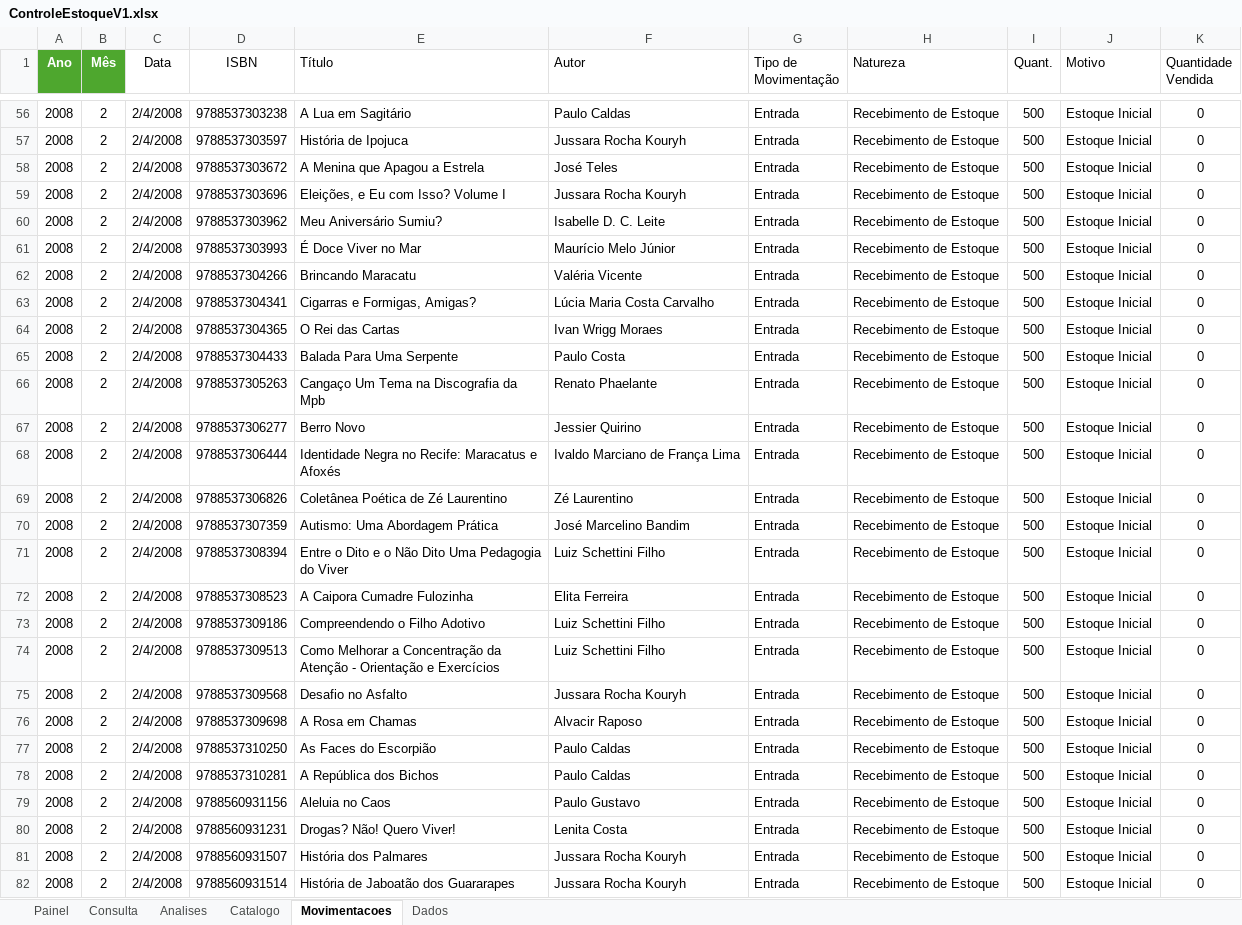
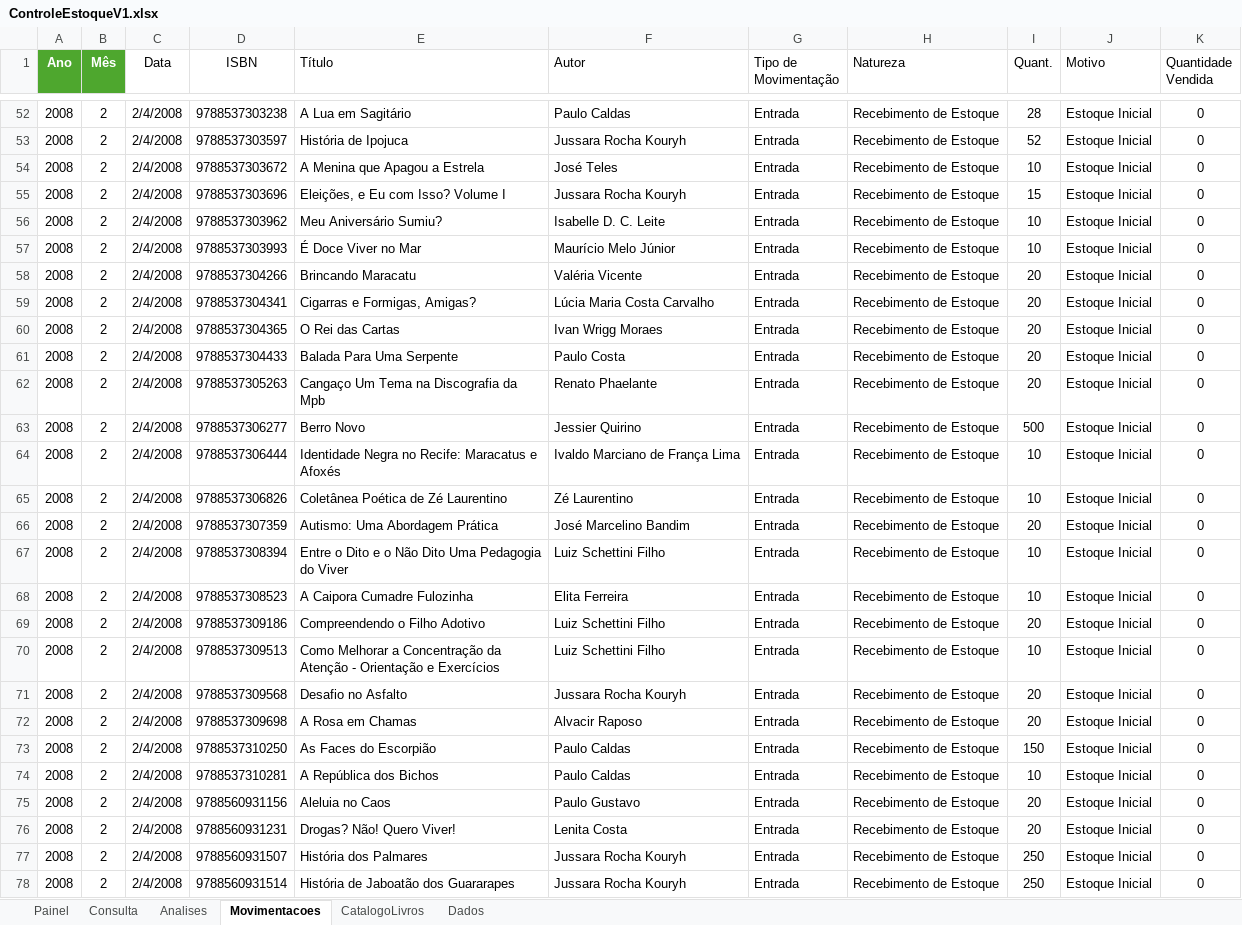
Before and after one commit to AntonioAzevedoTI/Controle-Estoque-Editora, an Excel workbook: ControleEstoqueV1.xlsx, sheet Movimentacoes, drawn as a sheet; only a part is shown, gaps mark what is left out; values as stored, in another font and other column widths than the file's, no borders; table styles not drawn; addresses are those after the commit; the diff covers the shown part only; the diff names each change by its address in the sheet, - before the commit and + after, or states it on an @@ line.

Commit message:
Atualizacao dos arquivos Cadastro de Livros e Controle Estoque V1

```diff
--- a/ControleEstoqueV1.xlsx (sheet Movimentacoes)
+++ b/ControleEstoqueV1.xlsx (sheet Movimentacoes)
-sheet tab: Catalogo
+sheet tab: CatalogoLivros
-I52 (Quant.): 500
+I52 (Quant.): 28
-I53 (Quant.): 500
+I53 (Quant.): 52
-I54 (Quant.): 500
+I54 (Quant.): 10
-I55 (Quant.): 500
+I55 (Quant.): 15
-I56:I57 (Quant.): 500
+I56:I57 (Quant.): 10
-I58:I62 (Quant.): 500
+I58:I62 (Quant.): 20
-I64:I65 (Quant.): 500
+I64:I65 (Quant.): 10
-I66 (Quant.): 500
+I66 (Quant.): 20
-I67:I68 (Quant.): 500
+I67:I68 (Quant.): 10
-I69 (Quant.): 500
+I69 (Quant.): 20
-I70 (Quant.): 500
+I70 (Quant.): 10
-I71:I72 (Quant.): 500
+I71:I72 (Quant.): 20
-I73 (Quant.): 500
+I73 (Quant.): 150
-I74 (Quant.): 500
+I74 (Quant.): 10
-I75:I76 (Quant.): 500
+I75:I76 (Quant.): 20
-I77:I78 (Quant.): 500
+I77:I78 (Quant.): 250
```
Also changed, not shown: 5 removed rows, 147 edited cells and cell formats elsewhere in this sheet, sheet Consulta, formulas that keep their value, charts or pictures, CadastroLivros.xlsx.
